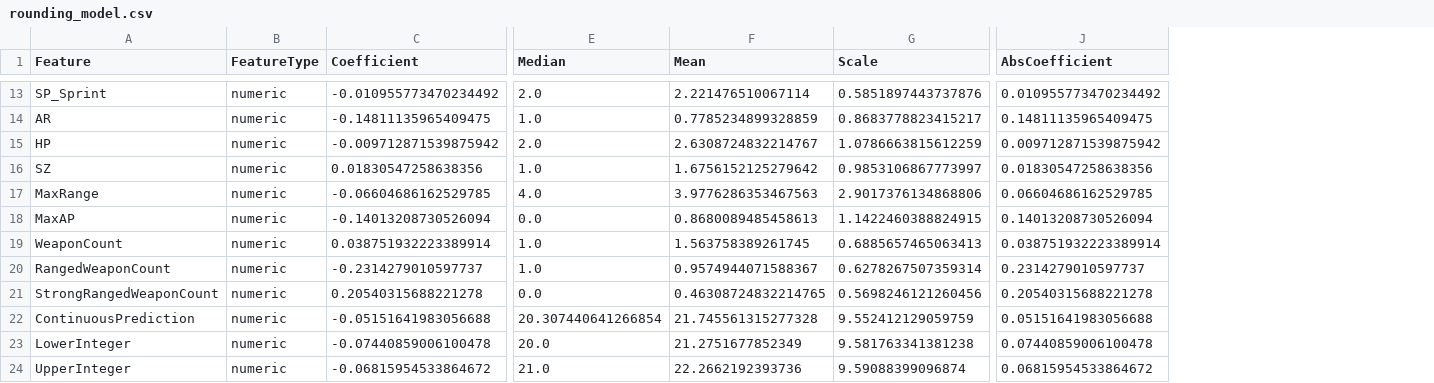
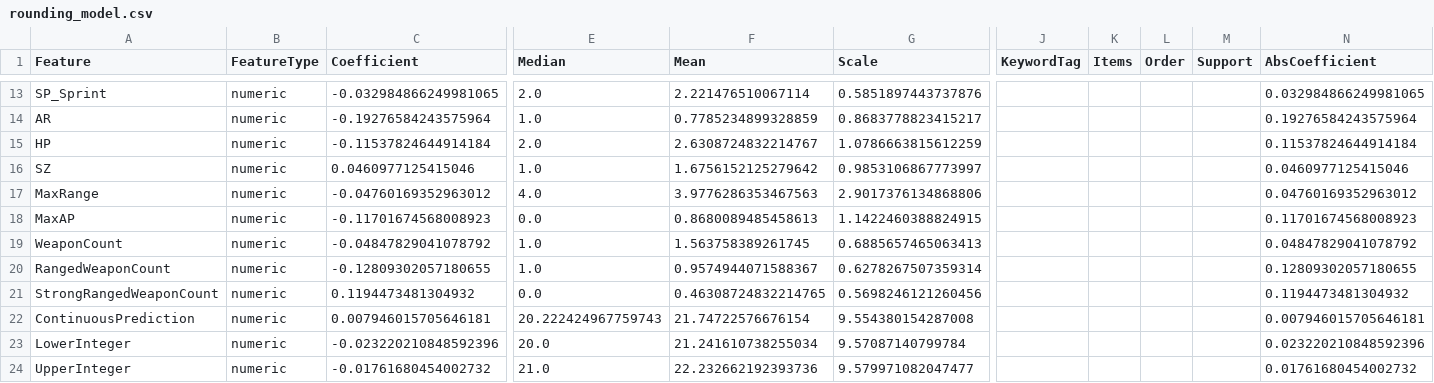
Before and after one commit to flashforge-labs/deadzone-custom-unit-builder, a CSV file: model/rounding_model.csv, drawn as a sheet; only a part is shown, gaps mark what is left out; addresses are those after the commit; the diff covers the shown part only; the diff names each change by its address in the sheet, - before the commit and + after, or states it on an @@ line.

```diff
--- a/model/rounding_model.csv
+++ b/model/rounding_model.csv
+column J (KeywordTag), empty
+column K (Items), empty
+column L (Order), empty
+column M (Support), empty
-C13 (Coefficient): -0.010955773470234492
+C13 (Coefficient): -0.032984866249981065
-N13 (AbsCoefficient): 0.010955773470234492
+N13 (AbsCoefficient): 0.032984866249981065
-C14 (Coefficient): -0.14811135965409475
+C14 (Coefficient): -0.19276584243575964
-N14 (AbsCoefficient): 0.14811135965409475
+N14 (AbsCoefficient): 0.19276584243575964
-C15 (Coefficient): -0.009712871539875942
+C15 (Coefficient): -0.11537824644914184
-N15 (AbsCoefficient): 0.009712871539875942
+N15 (AbsCoefficient): 0.11537824644914184
-C16 (Coefficient): 0.01830547258638356
+C16 (Coefficient): 0.0460977125415046
-N16 (AbsCoefficient): 0.01830547258638356
+N16 (AbsCoefficient): 0.0460977125415046
-C17 (Coefficient): -0.06604686162529785
+C17 (Coefficient): -0.04760169352963012
-N17 (AbsCoefficient): 0.06604686162529785
+N17 (AbsCoefficient): 0.04760169352963012
-C18 (Coefficient): -0.14013208730526094
+C18 (Coefficient): -0.11701674568008923
-N18 (AbsCoefficient): 0.14013208730526094
+N18 (AbsCoefficient): 0.11701674568008923
-C19 (Coefficient): 0.038751932223389914
+C19 (Coefficient): -0.04847829041078792
-N19 (AbsCoefficient): 0.038751932223389914
+N19 (AbsCoefficient): 0.04847829041078792
-C20 (Coefficient): -0.2314279010597737
+C20 (Coefficient): -0.12809302057180655
-N20 (AbsCoefficient): 0.2314279010597737
+N20 (AbsCoefficient): 0.12809302057180655
-C21 (Coefficient): 0.20540315688221278
+C21 (Coefficient): 0.1194473481304932
-N21 (AbsCoefficient): 0.20540315688221278
+N21 (AbsCoefficient): 0.1194473481304932
-C22 (Coefficient): -0.05151641983056688
+C22 (Coefficient): 0.007946015705646181
-E22 (Median): 20.307440641266854
+E22 (Median): 20.222424967759743
-F22 (Mean): 21.745561315277328
+F22 (Mean): 21.74722576676154
-G22 (Scale): 9.552412129059759
+G22 (Scale): 9.554380154287008
-N22 (AbsCoefficient): 0.05151641983056688
+N22 (AbsCoefficient): 0.007946015705646181
-C23 (Coefficient): -0.07440859006100478
+C23 (Coefficient): -0.023220210848592396
-F23 (Mean): 21.2751677852349
+F23 (Mean): 21.241610738255034
-G23 (Scale): 9.581763341381238
+G23 (Scale): 9.57087140799784
-N23 (AbsCoefficient): 0.07440859006100478
+N23 (AbsCoefficient): 0.023220210848592396
-C24 (Coefficient): -0.06815954533864672
+C24 (Coefficient): -0.01761680454002732
-F24 (Mean): 22.2662192393736
+F24 (Mean): 22.232662192393736
-G24 (Scale): 9.59088399096874
+G24 (Scale): 9.579971082047477
-N24 (AbsCoefficient): 0.06815954533864672
+N24 (AbsCoefficient): 0.01761680454002732
```
Also changed, not shown: 89 edited cells elsewhere in this file, model/multiplier_model.csv, 7 other files.
